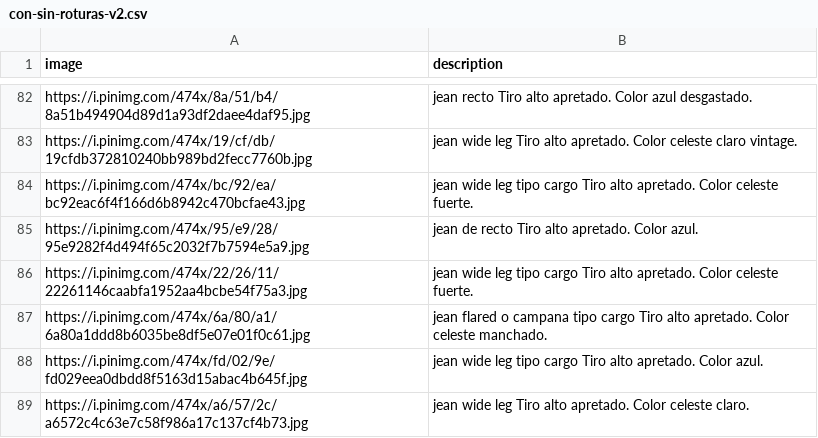
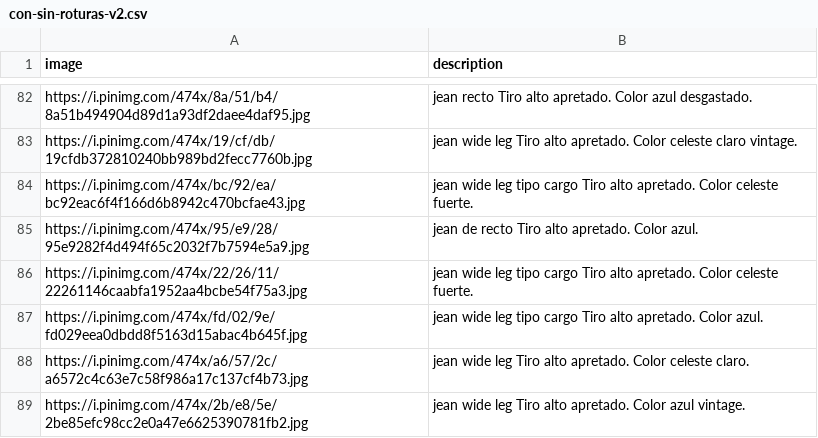
Before and after one commit to melijauregui/cherrypick_app, a CSV file: database/datasets/con-sin-roturas-v2.csv, drawn as a sheet; only a part is shown, gaps mark what is left out; the shorter side is filled out with more unchanged rows; the diff names each change by its address in the sheet, - before the commit and + after, or states it on an @@ line.

```diff
--- a/database/datasets/con-sin-roturas-v2.csv
+++ b/database/datasets/con-sin-roturas-v2.csv
-row 87: https://i.pinimg.com/474x/6a/80/a1/6a80a1ddd8b6035be8df5e07e01f0c61.jpg | jean flared o campana tipo cargo Tiro alto apretado. Color celeste manchado.
```
Also changed, not shown: 11 other files.
